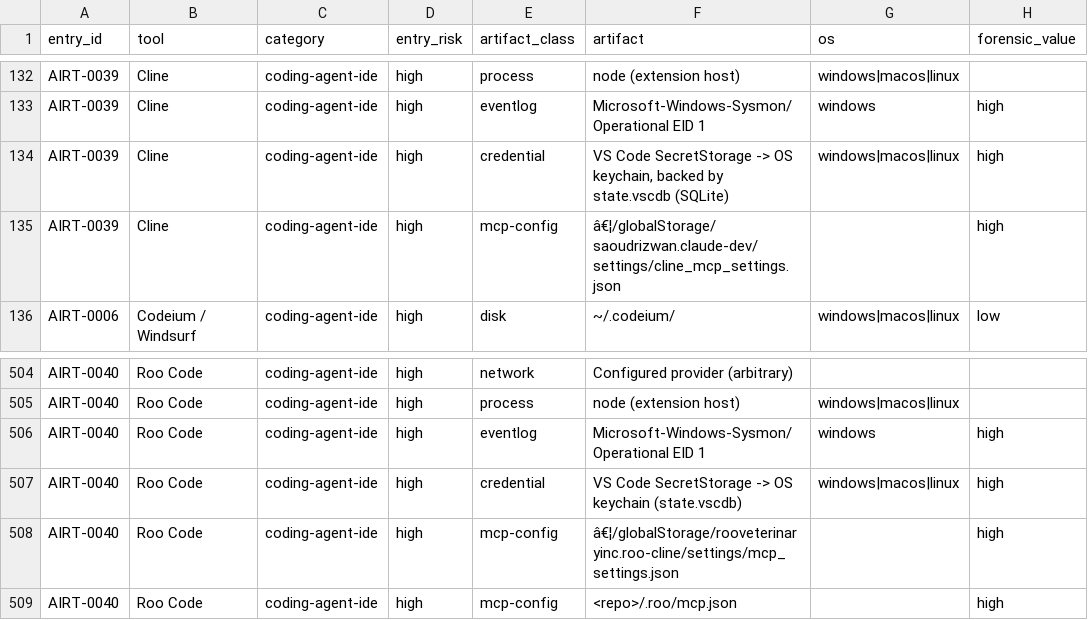
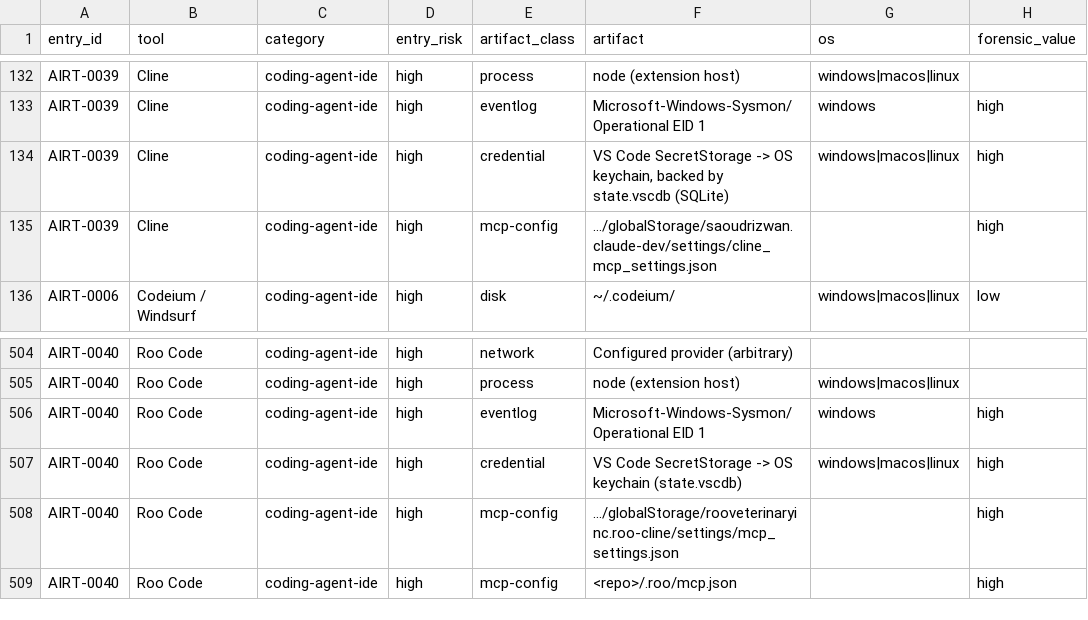
Before and after one commit to depalmar/ai-dfir-toolkit, a CSV file: artifacts/docs/api/artifacts.csv, drawn as a sheet; only a part is shown, gaps mark what is left out; the diff names each change by its address in the sheet, - before the commit and + after, or states it on an @@ line.

```diff
--- a/artifacts/docs/api/artifacts.csv
+++ b/artifacts/docs/api/artifacts.csv
-F135 (artifact): â€¦/globalStorage/saoudrizwan.claude-dev/settings/cline_mcp_settings.json
+F135 (artifact): …/globalStorage/saoudrizwan.claude-dev/settings/cline_mcp_settings.json
-F508 (artifact): â€¦/globalStorage/rooveterinaryinc.roo-cline/settings/mcp_settings.json
+F508 (artifact): …/globalStorage/rooveterinaryinc.roo-cline/settings/mcp_settings.json
```
Also changed, not shown: 8 other files.
